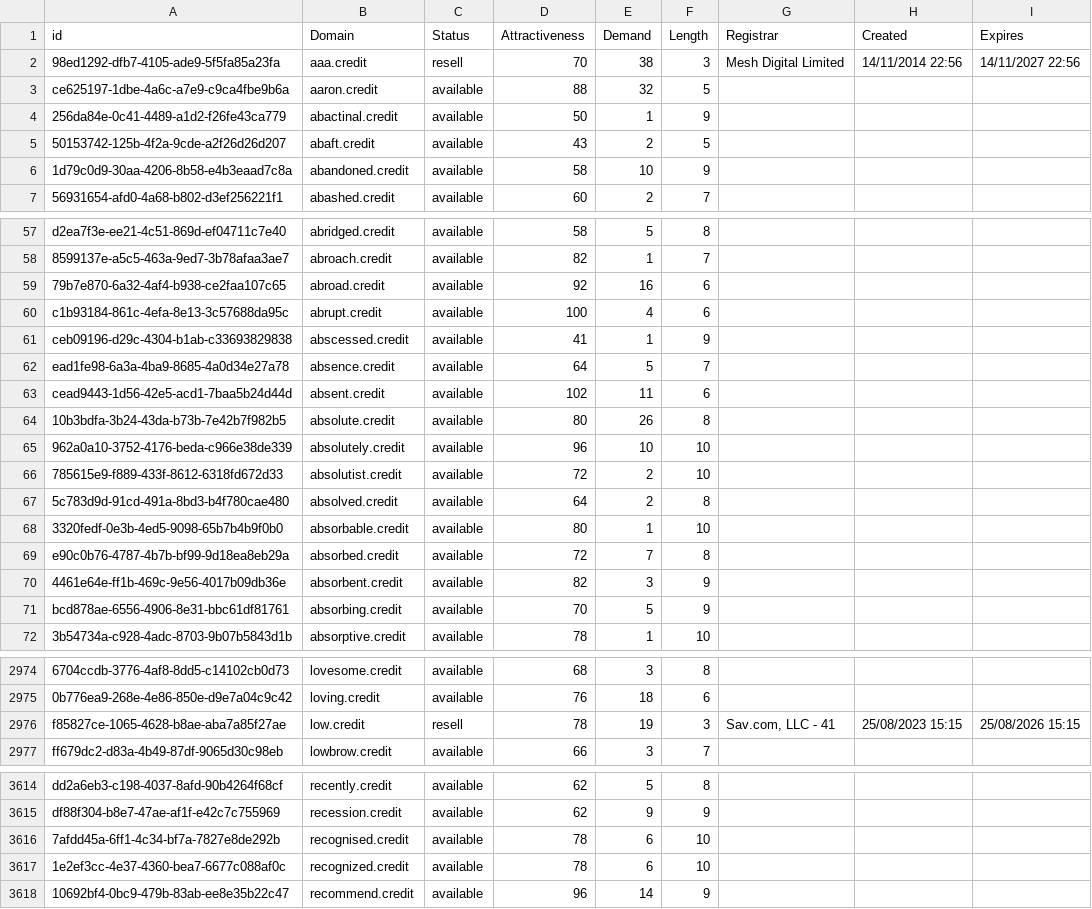
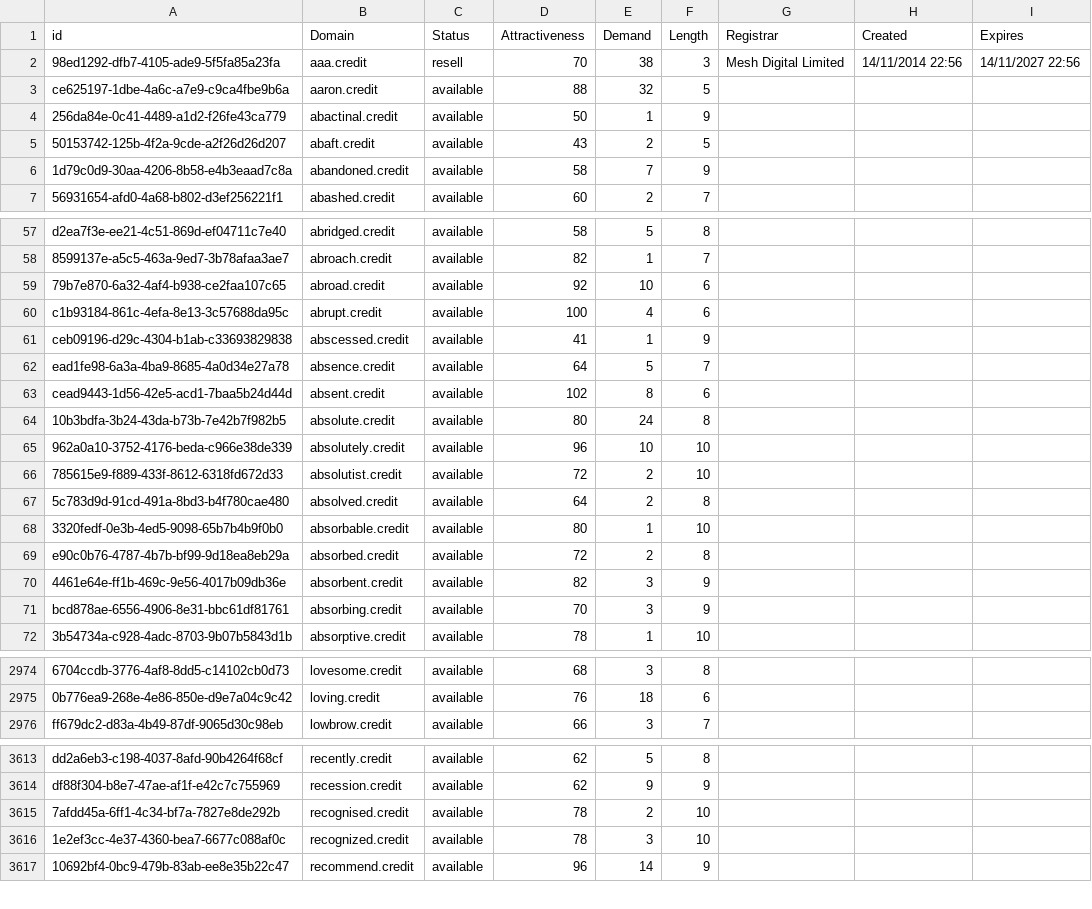
Before and after one commit to UniqueDomains/credit-oneword-domains, a CSV file: credit.csv, drawn as a sheet; only a part is shown, gaps mark what is left out; removed rows and columns are numbered as before the commit, all else as after; the diff covers the shown part only; the diff names each change by its address in the sheet, - before the commit and + after, or states it on an @@ line.

Commit message:
Domains update

```diff
--- a/credit.csv
+++ b/credit.csv
-E6 (Demand): 10
+E6 (Demand): 7
-E59 (Demand): 16
+E59 (Demand): 10
-E63 (Demand): 11
+E63 (Demand): 8
-E64 (Demand): 26
+E64 (Demand): 24
-E69 (Demand): 7
+E69 (Demand): 2
-E71 (Demand): 5
+E71 (Demand): 3
-row 2976: f85827ce-1065-4628-b8ae-aba7a85f27ae | low.credit | resell | 78 | 19 | 3 | Sav.com, LLC - 41 | 25/08/2023 15:15 | 25/08/2026 15:15
-E3615 (Demand): 6
+E3615 (Demand): 2
-E3616 (Demand): 6
+E3616 (Demand): 3
```
Also changed, not shown: 31 edited cells elsewhere in this file, 2 other files.
